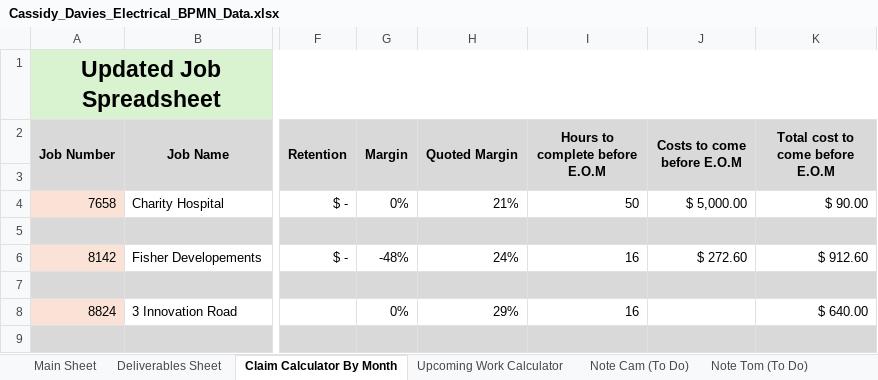
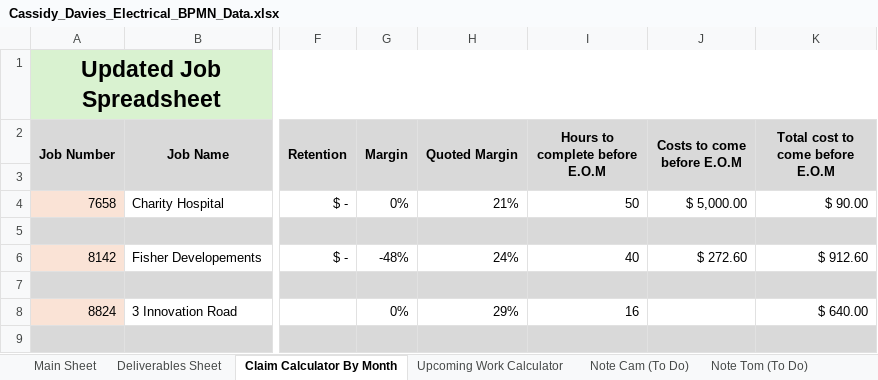
Before and after one commit to felixkwan2901/excel-dashboard, an Excel workbook: Cassidy_Davies_Electrical_BPMN_Data.xlsx, sheet Claim Calculator By Month, drawn as a sheet; only a part is shown, gaps mark what is left out; values as stored, in another font and other column widths than the file's, no borders; conditional formats not drawn; the diff names each change by its address in the sheet, - before the commit and + after, or states it on an @@ line.

```diff
--- a/Cassidy_Davies_Electrical_BPMN_Data.xlsx (sheet Claim Calculator By Month)
+++ b/Cassidy_Davies_Electrical_BPMN_Data.xlsx (sheet Claim Calculator By Month)
-I6 (Hours to complete before E.O.M): 16
+I6 (Hours to complete before E.O.M): 40
```
Also changed, not shown: 2 other files.
